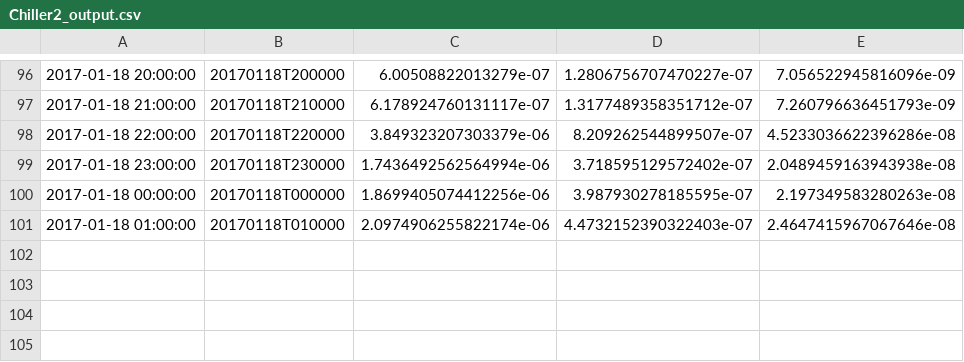
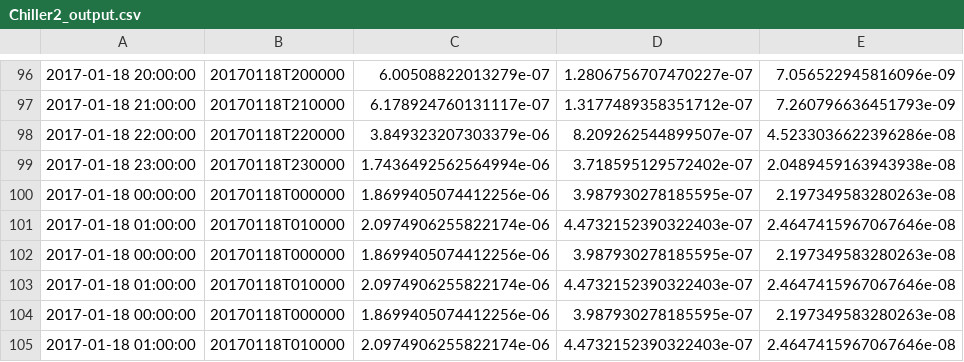
Before and after one commit to MuMonish/volttron-GS, a CSV file: TNSAgent/tns/Outputs/Chiller2_output.csv, drawn as a sheet; only a part is shown, gaps mark what is left out; the diff names each change by its address in the sheet, - before the commit and + after, or states it on an @@ line.

```diff
--- a/TNSAgent/tns/Outputs/Chiller2_output.csv
+++ b/TNSAgent/tns/Outputs/Chiller2_output.csv
+row 102: 2017-01-18 00:00:00 | 20170118T000000 | 1.8699405074412256e-06 | 3.987930278185595e-07 | 2.197349583280263e-08
+row 103: 2017-01-18 01:00:00 | 20170118T010000 | 2.0974906255822174e-06 | 4.4732152390322403e-07 | 2.4647415967067646e-08
+row 104: 2017-01-18 00:00:00 | 20170118T000000 | 1.8699405074412256e-06 | 3.987930278185595e-07 | 2.197349583280263e-08
+row 105: 2017-01-18 01:00:00 | 20170118T010000 | 2.0974906255822174e-06 | 4.4732152390322403e-07 | 2.4647415967067646e-08
```
Also changed, not shown: TNSAgent/tns/command_output_wsu.csv, TNSAgent/tns/network/LoadFlowResult_CASPA.csv, 49 other files.
